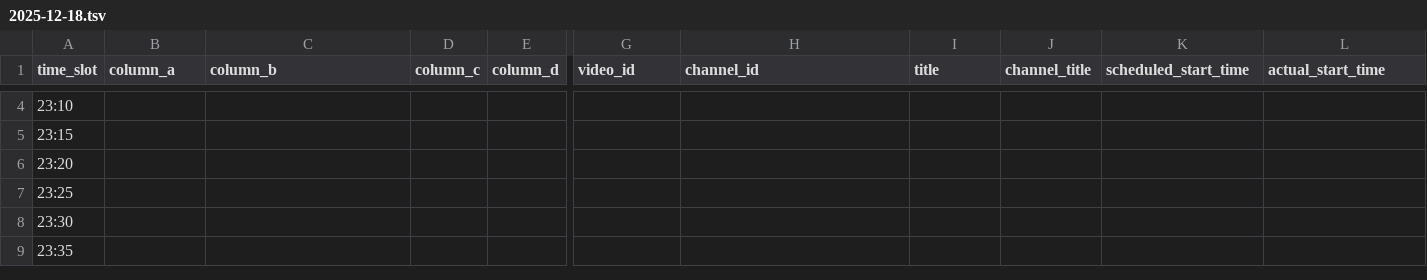
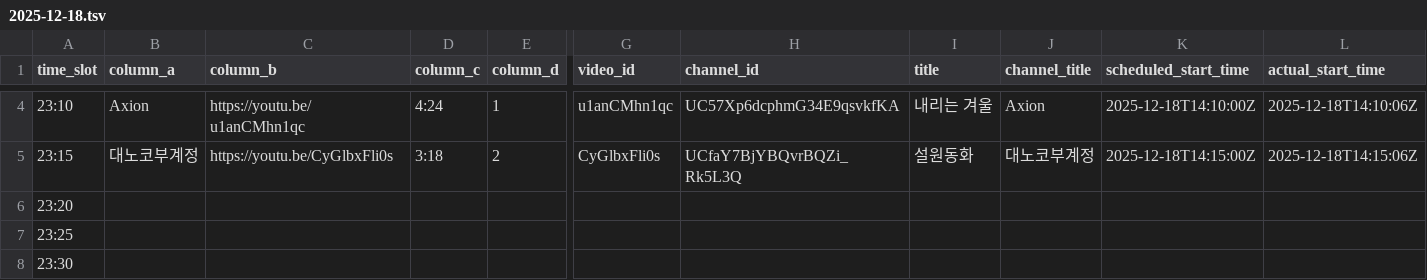
Before and after one commit to ChangpopWiki/premiere-relay-archive-data, a TSV file: 2025/12/2025-12-18.tsv, drawn as a sheet; only a part is shown, gaps mark what is left out; the shorter side is filled out with more unchanged rows; the diff covers the shown part only; the diff names each change by its address in the sheet, - before the commit and + after, or states it on an @@ line.

```diff
--- a/2025/12/2025-12-18.tsv
+++ b/2025/12/2025-12-18.tsv
-B4 (column_a): (empty)
+B4 (column_a): Axion
-C4 (column_b): (empty)
+C4 (column_b): https://youtu.be/u1anCMhn1qc
-D4 (column_c): (empty)
+D4 (column_c): 4:24
-E4 (column_d): (empty)
+E4 (column_d): 1
-G4 (video_id): (empty)
+G4 (video_id): u1anCMhn1qc
-H4 (channel_id): (empty)
+H4 (channel_id): UC57Xp6dcphmG34E9qsvkfKA
-I4 (title): (empty)
+I4 (title): 내리는 겨울
-J4 (channel_title): (empty)
+J4 (channel_title): Axion
-K4 (scheduled_start_time): (empty)
+K4 (scheduled_start_time): 2025-12-18T14:10:00Z
-L4 (actual_start_time): (empty)
+L4 (actual_start_time): 2025-12-18T14:10:06Z
-B5 (column_a): (empty)
+B5 (column_a): 대노코부계정
-C5 (column_b): (empty)
+C5 (column_b): https://youtu.be/CyGlbxFli0s
-D5 (column_c): (empty)
+D5 (column_c): 3:18
-E5 (column_d): (empty)
+E5 (column_d): 2
-G5 (video_id): (empty)
+G5 (video_id): CyGlbxFli0s
-H5 (channel_id): (empty)
+H5 (channel_id): UCfaY7BjYBQvrBQZi_Rk5L3Q
-I5 (title): (empty)
+I5 (title): 설원동화
-J5 (channel_title): (empty)
+J5 (channel_title): 대노코부계정
-K5 (scheduled_start_time): (empty)
+K5 (scheduled_start_time): 2025-12-18T14:15:00Z
-L5 (actual_start_time): (empty)
+L5 (actual_start_time): 2025-12-18T14:15:06Z
```
Also changed, not shown: 26 edited cells elsewhere in this file, 1 other file.
